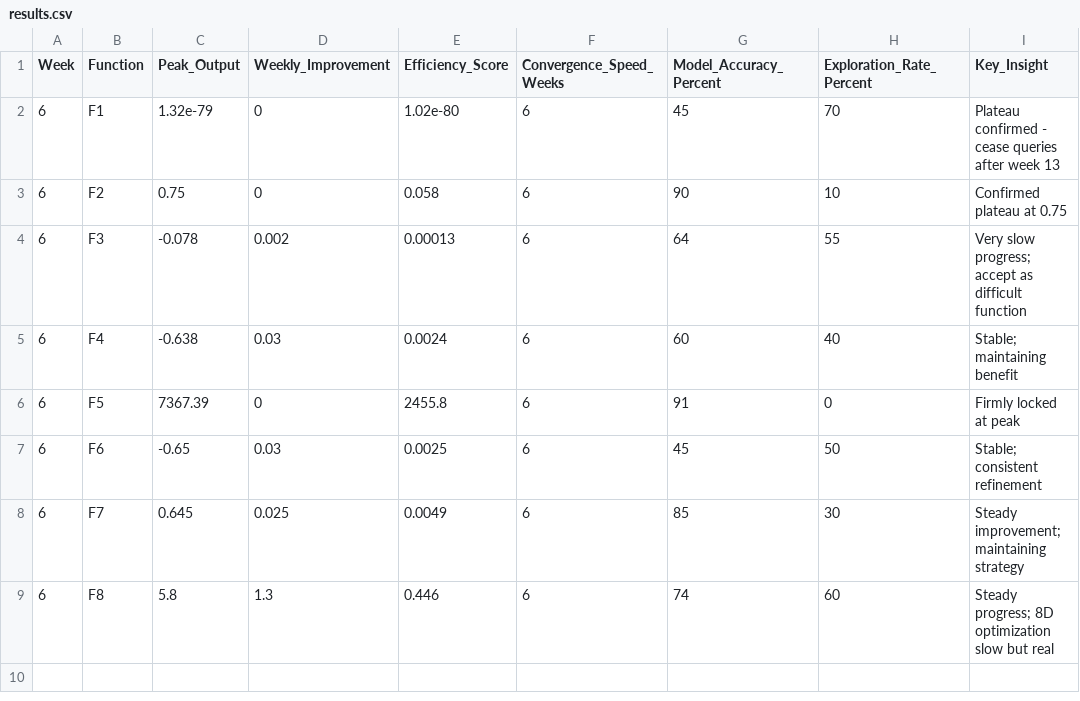
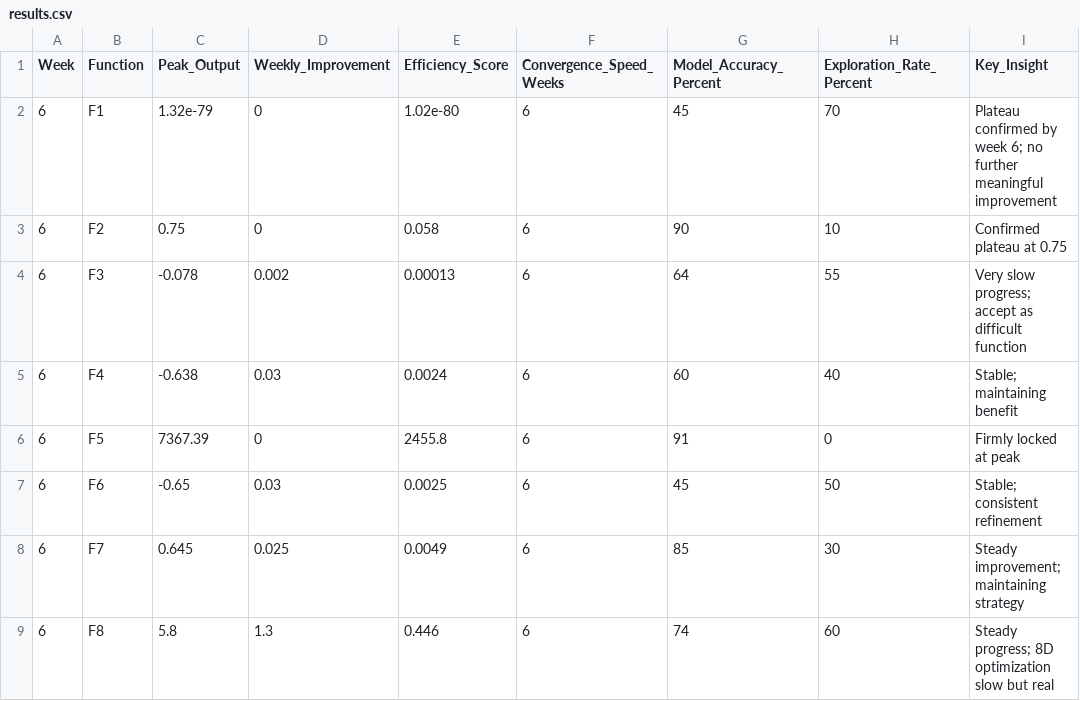
Before and after one commit to CaliforniaT/Tassos308, a CSV file: results/weekly_submissions/week_6/results.csv, drawn as a sheet.

```diff
--- a/results/weekly_submissions/week_6/results.csv
+++ b/results/weekly_submissions/week_6/results.csv
@@ -1,3 +1,3 @@
 Week,Function,Peak_Output,Weekly_Improvement,Efficiency_Score,Convergence_Speed_Weeks,Model_Accuracy_Percent,Exploration_Rate_Percent,Key_Insight
-6,F1,1.32e-79,0,1.02e-80,6,45,70,Plateau confirmed - cease queries after week 13
+6,F1,1.32e-79,0,1.02e-80,6,45,70,Plateau confirmed by week 6; no further meaningful improvement
 6,F2,0.75,0,0.058,6,90,10,Confirmed plateau at 0.75
```
Also changed, not shown: 3 other files.
